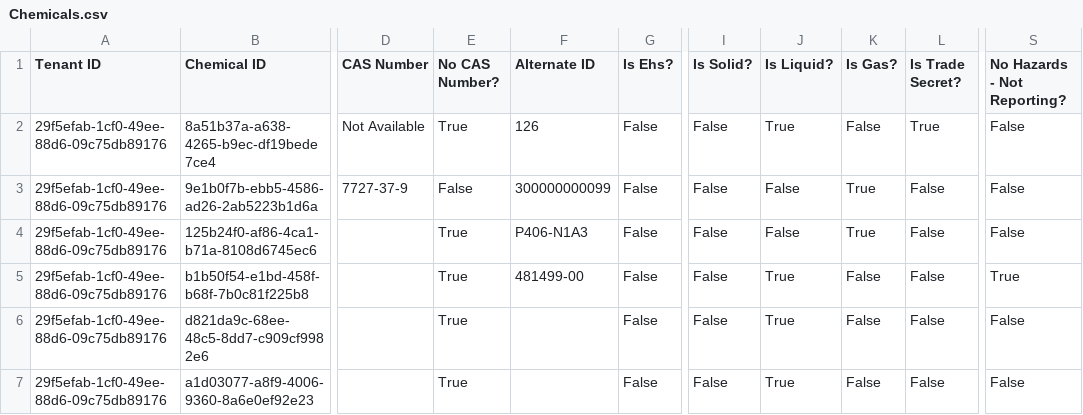
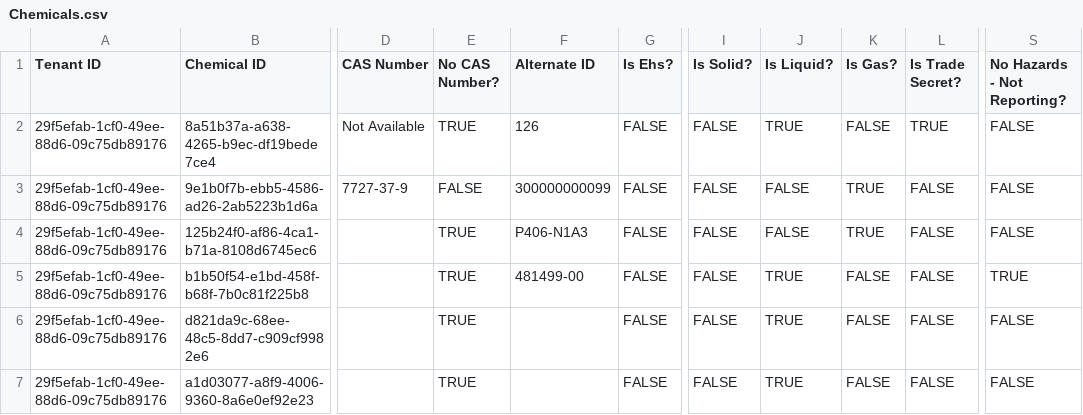
Before and after one commit to Encamp/comply-auto-ingest-23, a CSV file: castriota/Chemicals.csv, drawn as a sheet; only a part is shown, gaps mark what is left out; the diff names each change by its address in the sheet, - before the commit and + after, or states it on an @@ line.

Commit message:
updated the replacements file and chemical catalog manifests

```diff
--- a/castriota/Chemicals.csv
+++ b/castriota/Chemicals.csv
-E2 (No CAS Number?): True
+E2 (No CAS Number?): TRUE
-G2:G7 (Is Ehs?): False
+G2:G7 (Is Ehs?): FALSE
-I2:I7 (Is Solid?): False
+I2:I7 (Is Solid?): FALSE
-J2 (Is Liquid?): True
+J2 (Is Liquid?): TRUE
-K2 (Is Gas?): False
+K2 (Is Gas?): FALSE
-L2 (Is Trade Secret?): True
+L2 (Is Trade Secret?): TRUE
-S2:S4 (No Hazards - Not Reporting?): False
+S2:S4 (No Hazards - Not Reporting?): FALSE
-E3 (No CAS Number?): False
+E3 (No CAS Number?): FALSE
-J3:J4 (Is Liquid?): False
+J3:J4 (Is Liquid?): FALSE
-K3:K4 (Is Gas?): True
+K3:K4 (Is Gas?): TRUE
-L3:L7 (Is Trade Secret?): False
+L3:L7 (Is Trade Secret?): FALSE
-E4:E7 (No CAS Number?): True
+E4:E7 (No CAS Number?): TRUE
-J5:J7 (Is Liquid?): True
+J5:J7 (Is Liquid?): TRUE
-K5:K7 (Is Gas?): False
+K5:K7 (Is Gas?): FALSE
-S5 (No Hazards - Not Reporting?): True
+S5 (No Hazards - Not Reporting?): TRUE
-S6:S7 (No Hazards - Not Reporting?): False
+S6:S7 (No Hazards - Not Reporting?): FALSE
```
Also changed, not shown: castriota/Components.csv, douglas/Chemicals.csv, 4 other files.
